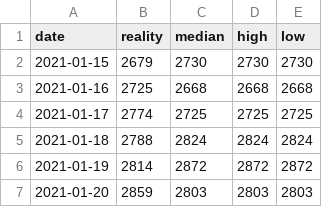
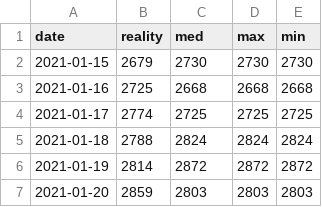
Before and after one commit to maxime-langevin/retrospective_analysis, a CSV file: processed_data/improper_comparison_Feb_02_2022.csv, drawn as a sheet; only a part is shown.

```diff
--- a/processed_data/improper_comparison_Feb_02_2022.csv
+++ b/processed_data/improper_comparison_Feb_02_2022.csv
@@ -1,2 +1,2 @@
-date,reality,median,high,low
+date,reality,med,max,min
 2021-01-15,2679,2730,2730,2730
```
Also changed, not shown: processed_data/improper_comparison_Jan_07_2022.csv, results/global_evaluation.csv, 18 other files.
